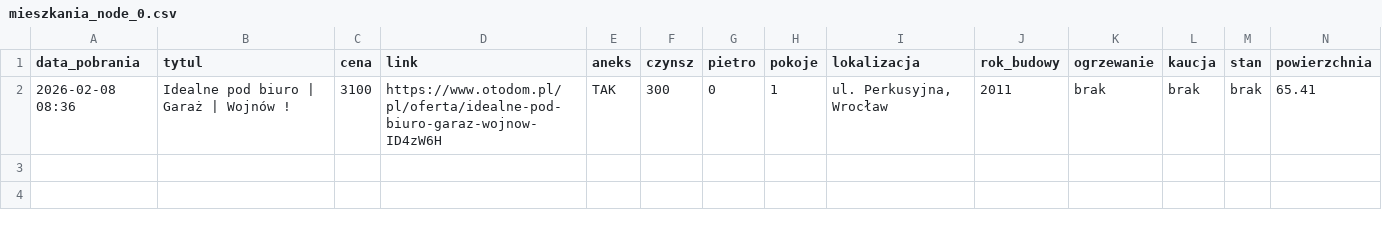
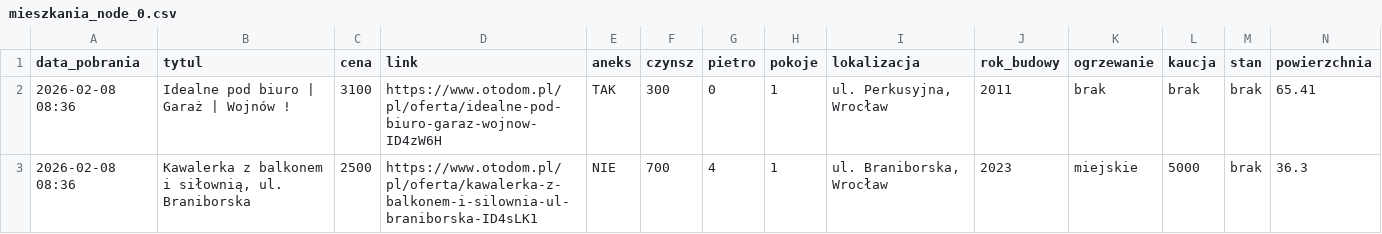
Before and after one commit to krybojda/scraping_wro, a CSV file: mieszkania_node_0.csv, drawn as a sheet; only a part is shown; rows hold the shown columns only; the diff names each change by its address in the sheet, - before the commit and + after, or states it on an @@ line.

Commit message:
Auto-zapis Node rpi: 2026-02-14 11:38

```diff
--- a/mieszkania_node_0.csv
+++ b/mieszkania_node_0.csv
+row 3: 2026-02-08 08:36 | Kawalerka z balkonem i siłownią, ul. Braniborska | 2500 | https://www.otodom.pl/pl/oferta/kawalerka-z-balkonem-i-silownia-ul-braniborska-ID4sLK1 | NIE | 700 | 4 | 1 | ul. Braniborska, Wrocław | 2023 | miejskie | 5000 | brak | 36.3
```
Also changed, not shown: 1 other file.
